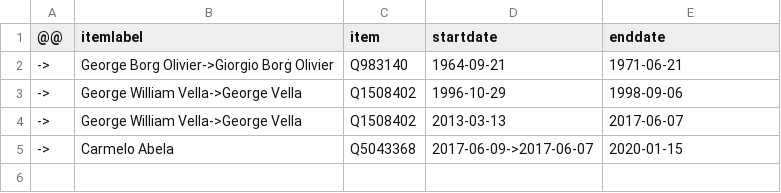
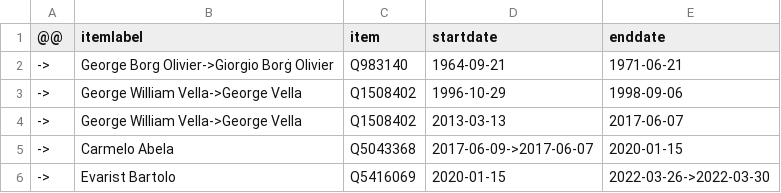
Before and after one commit to every-politician-scrapers/malta-ministers, a CSV file: sources/minister-foreign/diff.csv, drawn as a sheet.

```diff
--- a/sources/minister-foreign/diff.csv
+++ b/sources/minister-foreign/diff.csv
@@ -5 +5,2 @@
 ->,Carmelo Abela,Q5043368,2017-06-09->2017-06-07,2020-01-15
+->,Evarist Bartolo,Q5416069,2020-01-15,2022-03-26->2022-03-30
```
Also changed, not shown: data/official.csv, data/wikidata.csv, 2 other files.
